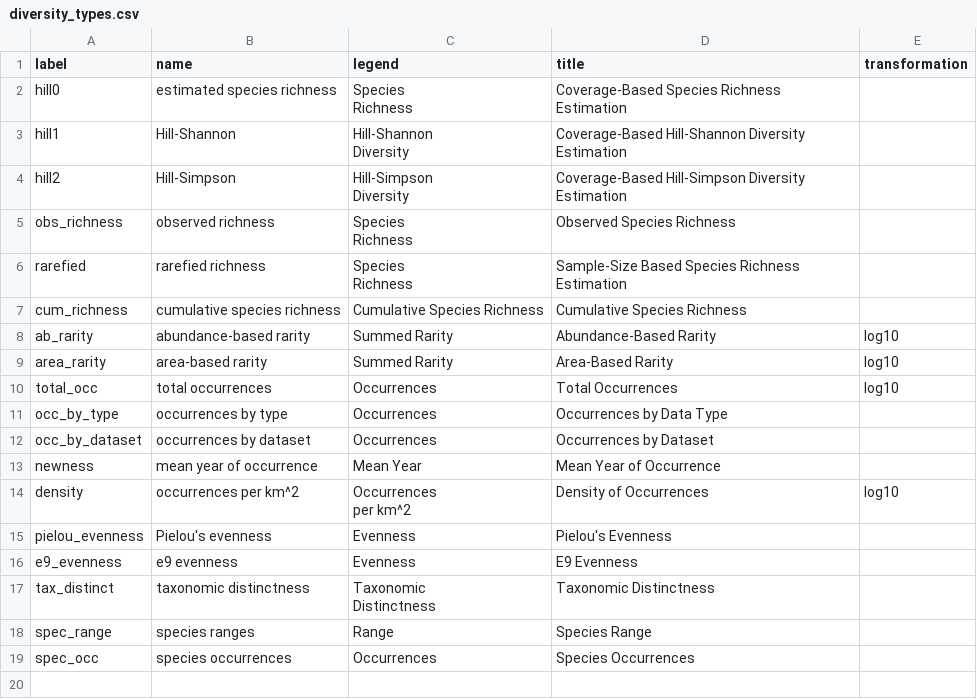
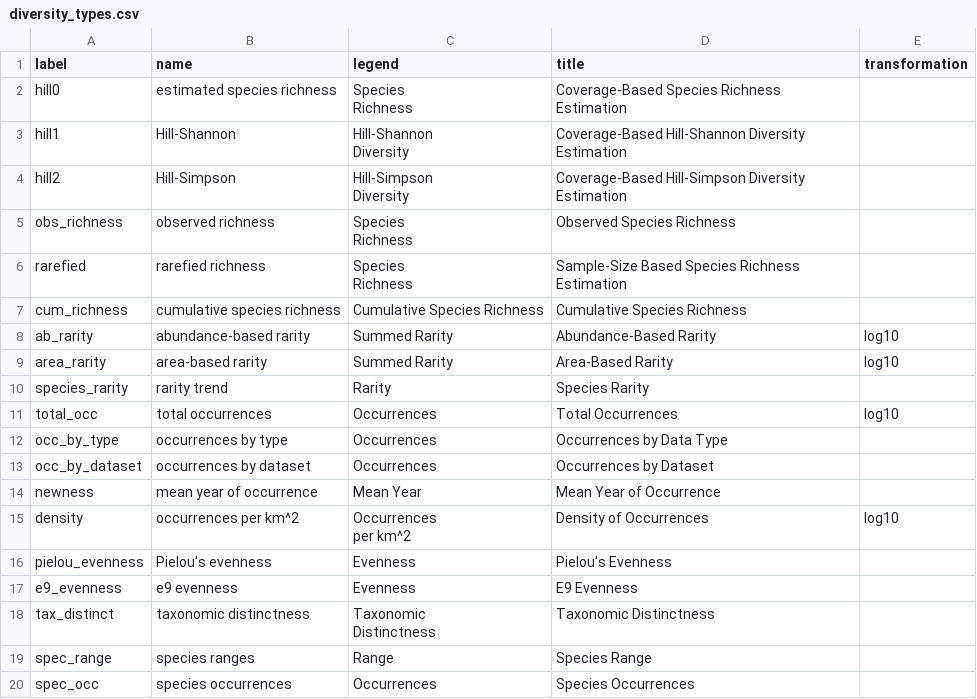
Before and after one commit to b-cubed-eu/b3gbi, a CSV file: diversity_types.csv, drawn as a sheet; the diff names each change by its address in the sheet, - before the commit and + after, or states it on an @@ line.

Commit message:
Updated species rarity

```diff
--- a/diversity_types.csv
+++ b/diversity_types.csv
+row 10: species_rarity | rarity trend | Rarity | Species Rarity
```
